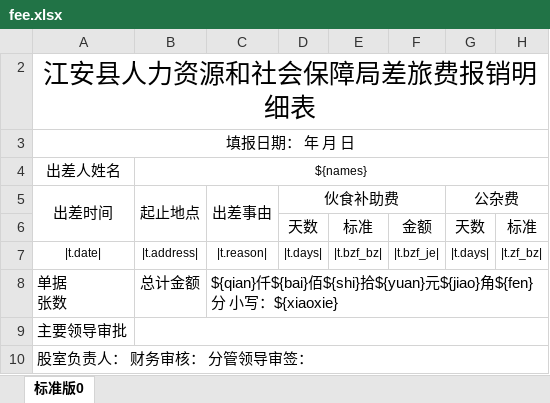
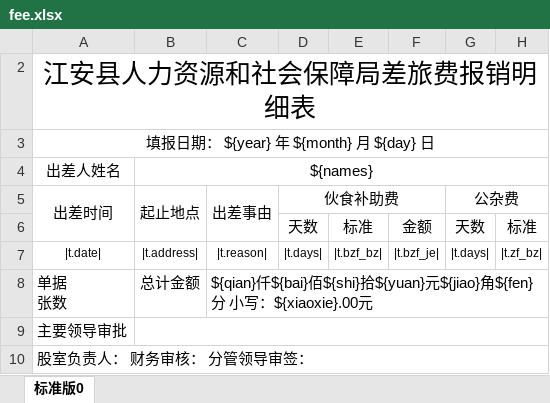
Before and after one commit to xiangnanscu/fee, an Excel workbook: src/fee.xlsx, sheet 标准版0, drawn as a sheet; only a part is shown; values as stored, in another font and other column widths than the file's, no borders; the diff names each change by its address in the sheet, - before the commit and + after, or states it on an @@ line.

```diff
--- a/src/fee.xlsx (sheet 标准版0)
+++ b/src/fee.xlsx (sheet 标准版0)
-A3 (出差时间): 填报日期： 年 月 日
+A3 (出差时间): 填报日期： ${year} 年 ${month} 月 ${day} 日
@@ B4 text size: larger @@
-C8 (出差事由): …写：${xiaoxie}
+C8 (出差事由): …写：${xiaoxie}.00元
```
Also changed, not shown: 2 other files.
